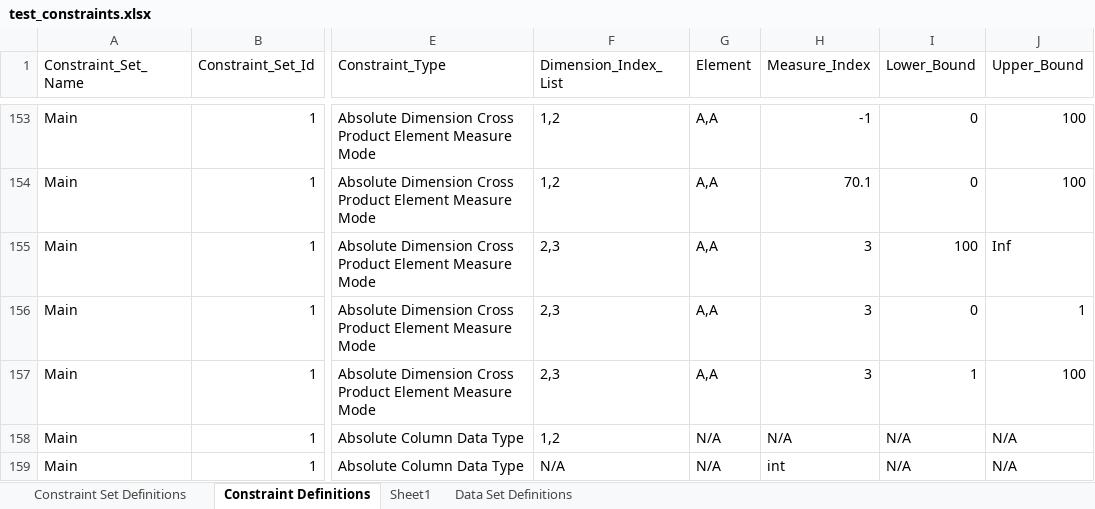
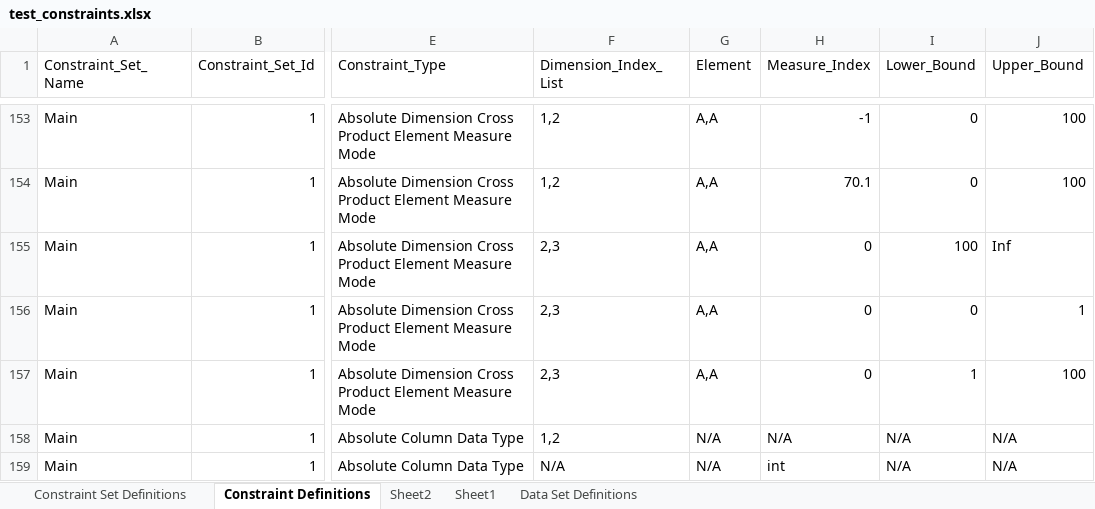
Before and after one commit to hdickie/Data_Profile_Tester, an Excel workbook: test_constraints.xlsx, sheet Constraint Definitions, drawn as a sheet; only a part is shown, gaps mark what is left out; values as stored, in another font and other column widths than the file's, no borders; conditional formats not drawn; the diff covers the shown part only; the diff names each change by its address in the sheet, - before the commit and + after, or states it on an @@ line.

```diff
--- a/test_constraints.xlsx (sheet Constraint Definitions)
+++ b/test_constraints.xlsx (sheet Constraint Definitions)
+sheet tab: Sheet2
-H155:H157 (Measure_Index): 3
+H155:H157 (Measure_Index): 0
```
Also changed, not shown: 15 edited cells elsewhere in this sheet, 6 other files.
